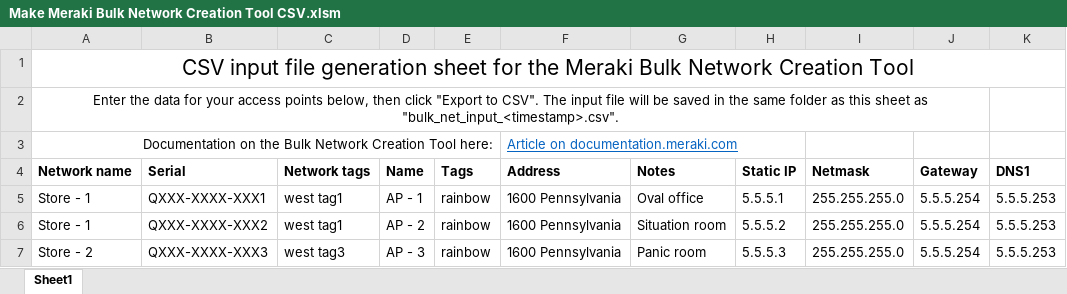
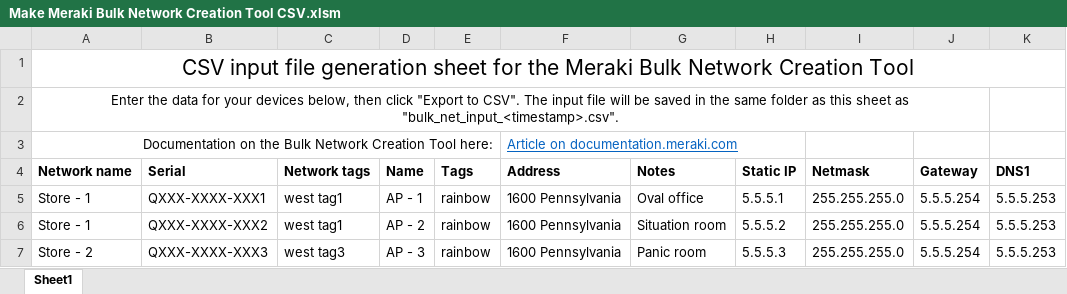
Before and after one commit to mpapazog/meraki-utilities, an Excel workbook: Make Meraki Bulk Network Creation Tool CSV.xlsm, sheet Sheet1, drawn as a sheet; only a part is shown; values as stored, in another font and other column widths than the file's, no borders; charts and pictures not drawn; the diff names each change by its address in the sheet, - before the commit and + after, or states it on an @@ line.

Commit message:
Add files via upload

```diff
--- a/Make Meraki Bulk Network Creation Tool CSV.xlsm (sheet Sheet1)
+++ b/Make Meraki Bulk Network Creation Tool CSV.xlsm (sheet Sheet1)
-A2 (Network name): …for your access points below, then…
+A2 (Network name): …for your devices below, then…
```
